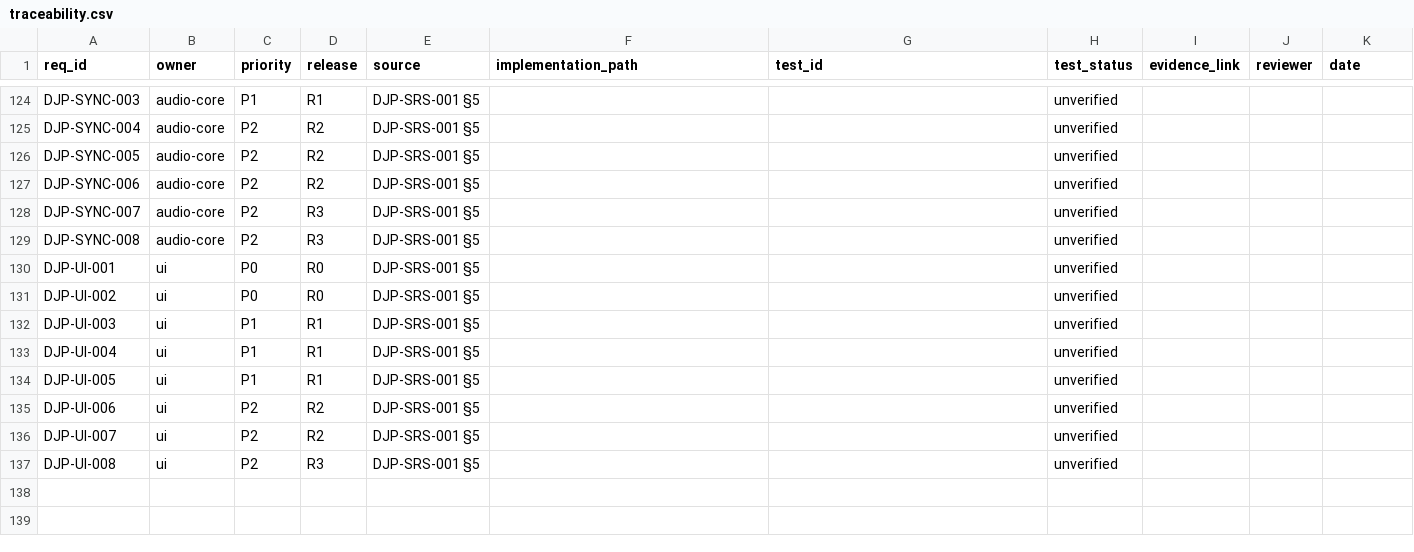
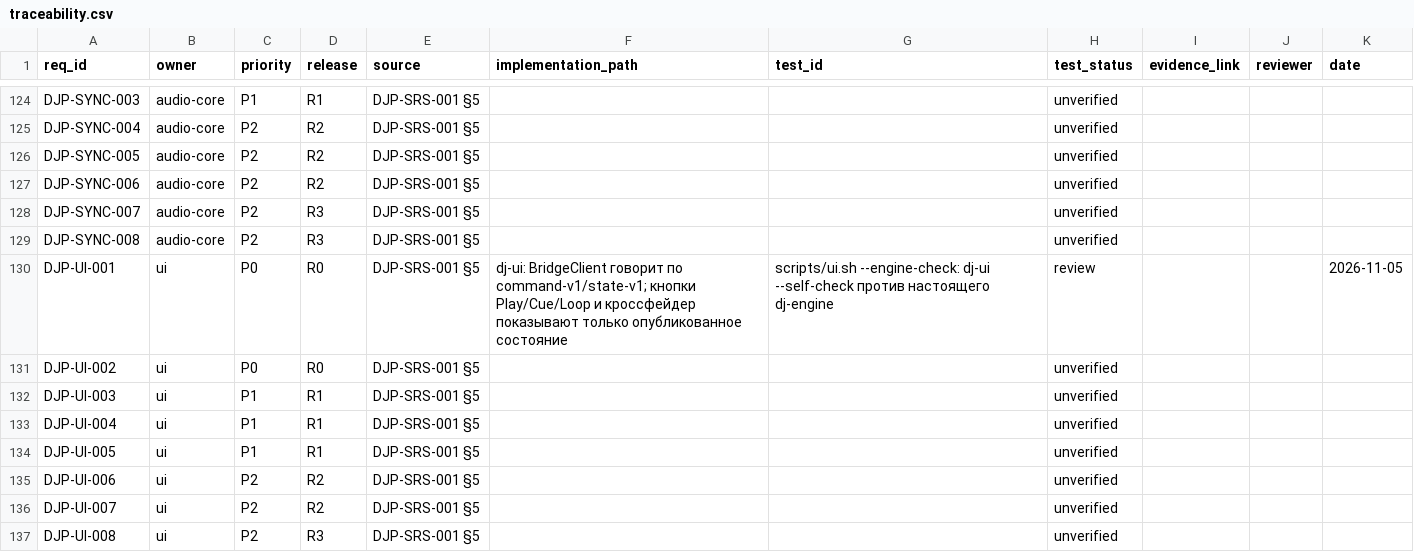
Before and after one commit to UncleAndy/hauler-dj-platform, a CSV file: docs/requirements/traceability.csv, drawn as a sheet; only a part is shown, gaps mark what is left out.

Commit message:
feat(A06): the shell talks to the engine, and only believes what the engine says
apps/dj-ui stops being a scaffold. BridgeClient frames command-v1 the way dj-bridge does
(4-byte little-endian length, then JSON), refuses a frame longer than 1 MiB before allocating a
byte of it, checks state_protocol in the greeting, and turns every snapshot into what QML
renders. The buttons and the crossfader are never optimistic: pressing Play sends a command and
the control only changes when a snapshot reports it. A dead engine shows "no engine" and
disables the controls instead of looking alive.

The A06 acceptance now runs in the gate, headless, against the real engine process:

    bash scripts/ui.sh --engine-check
    dj-ui: sent Play(A) as command 1
    dj-ui: self-check passed: ack applied at sample 4864, deck A playing per the snapshot (rev 2) after 38 ms

So the button became "Pause" because the engine acknowledged and published, not because it was
clicked. DJP-UI-001 moves to review; DJP-ARCH-004 already did.

Still open for A06: the engine refuses --device (dj-audio-io is not inside the process yet), and
there is no Load command, so decks get their source at start-up.

```diff
--- a/docs/requirements/traceability.csv
+++ b/docs/requirements/traceability.csv
@@ -129,3 +129,3 @@ DJP-SYNC-007,audio-core,P2,R3,DJP-SRS-001 §5,,,unverified,,,
 DJP-SYNC-008,audio-core,P2,R3,DJP-SRS-001 §5,,,unverified,,,
-DJP-UI-001,ui,P0,R0,DJP-SRS-001 §5,,,unverified,,,
+DJP-UI-001,ui,P0,R0,DJP-SRS-001 §5,dj-ui: BridgeClient говорит по command-v1/state-v1; кнопки Play/Cue/Loop и кроссфейдер показывают только опубликованное состояние,scripts/ui.sh --engine-check: dj-ui --self-check против настоящего dj-engine,review,,,2026-11-05
 DJP-UI-002,ui,P0,R0,DJP-SRS-001 §5,,,unverified,,,
```
Also changed, not shown: 11 other files.
